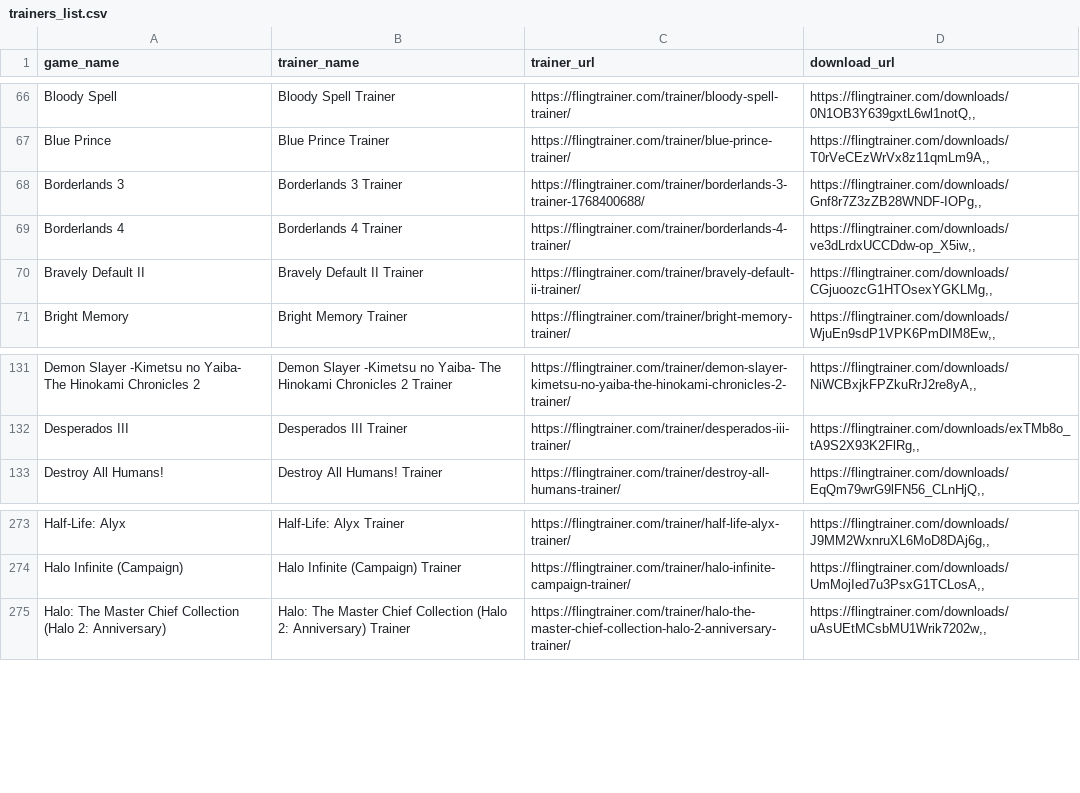
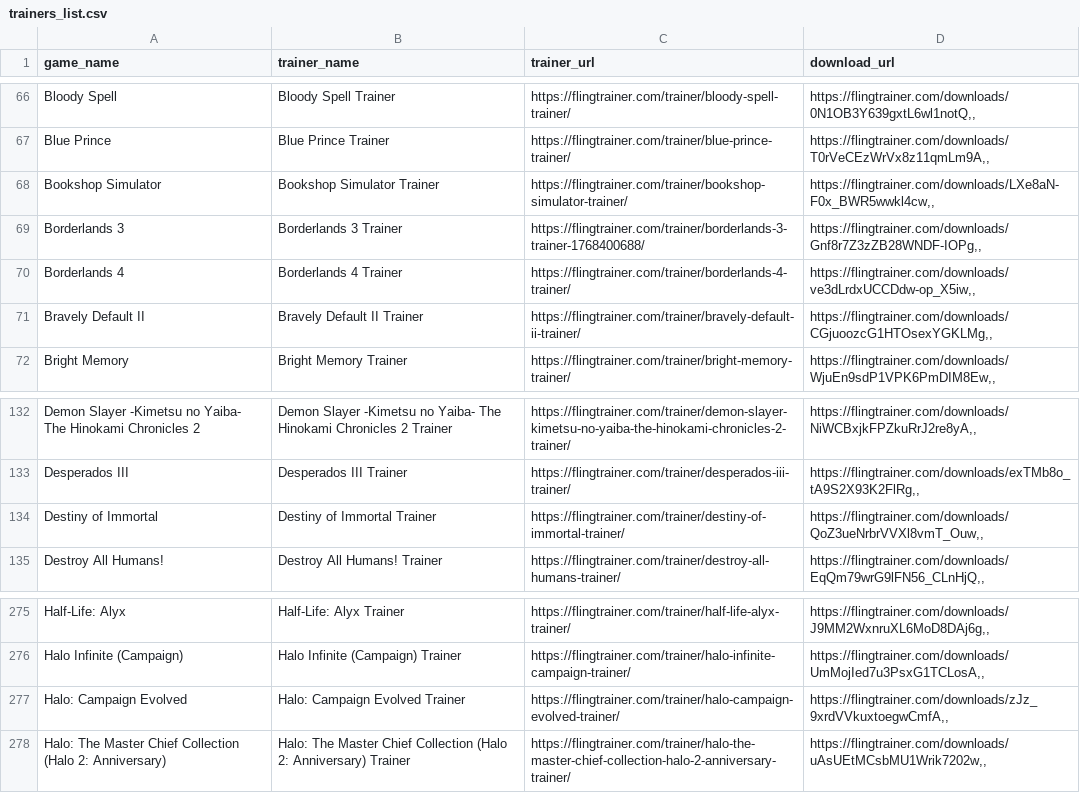
Before and after one commit to Karasukaigan/game-trainer-manager, a CSV file: app/resources/trainers_list.csv, drawn as a sheet; only a part is shown, gaps mark what is left out.

Commit message:
Update trainers_list.csv

```diff
--- a/app/resources/trainers_list.csv
+++ b/app/resources/trainers_list.csv
@@ -67,2 +67,3 @@ Bloody Spell,Bloody Spell Trainer,https://flingtrainer.com/trainer/bloody-spell-
 Blue Prince,Blue Prince Trainer,https://flingtrainer.com/trainer/blue-prince-trainer/,"https://flingtrainer.com/downloads/T0rVeCEzWrVx8z11qmLm9A,,"
+Bookshop Simulator,Bookshop Simulator Trainer,https://flingtrainer.com/trainer/bookshop-simulator-trainer/,"https://flingtrainer.com/downloads/LXe8aN-F0x_BWR5wwkl4cw,,"
 Borderlands 3,Borderlands 3 Trainer,https://flingtrainer.com/trainer/borderlands-3-trainer-1768400688/,"https://flingtrainer.com/downloads/Gnf8r7Z3zZB28WNDF-IOPg,,"
@@ -132,2 +133,3 @@ Demon Slayer -Kimetsu no Yaiba- The Hinokami Chronicles 2,Demon Slayer -Kimetsu
 Desperados III,Desperados III Trainer,https://flingtrainer.com/trainer/desperados-iii-trainer/,"https://flingtrainer.com/downloads/exTMb8o_tA9S2X93K2FlRg,,"
+Destiny of Immortal,Destiny of Immortal Trainer,https://flingtrainer.com/trainer/destiny-of-immortal-trainer/,"https://flingtrainer.com/downloads/QoZ3ueNrbrVVXl8vmT_Ouw,,"
 Destroy All Humans!,Destroy All Humans! Trainer,https://flingtrainer.com/trainer/destroy-all-humans-trainer/,"https://flingtrainer.com/downloads/EqQm79wrG9lFN56_CLnHjQ,,"
@@ -274,2 +276,3 @@ Half-Life: Alyx,Half-Life: Alyx Trainer,https://flingtrainer.com/trainer/half-li
 Halo Infinite (Campaign),Halo Infinite (Campaign) Trainer,https://flingtrainer.com/trainer/halo-infinite-campaign-trainer/,"https://flingtrainer.com/downloads/UmMojIed7u3PsxG1TCLosA,,"
+Halo: Campaign Evolved,Halo: Campaign Evolved Trainer,https://flingtrainer.com/trainer/halo-campaign-evolved-trainer/,"https://flingtrainer.com/downloads/zJz_9xrdVVkuxtoegwCmfA,,"
 Halo: The Master Chief Collection (Halo 2: Anniversary),Halo: The Master Chief Collection (Halo 2: Anniversary) Trainer,https://flingtrainer.com/trainer/halo-the-master-chief-collection-halo-2-anniversary-trainer/,"https://flingtrainer.com/downloads/uAsUEtMCsbMU1Wrik7202w,,"
```
